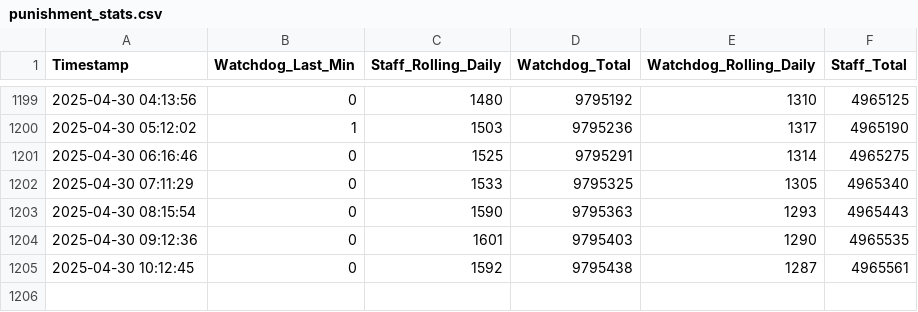
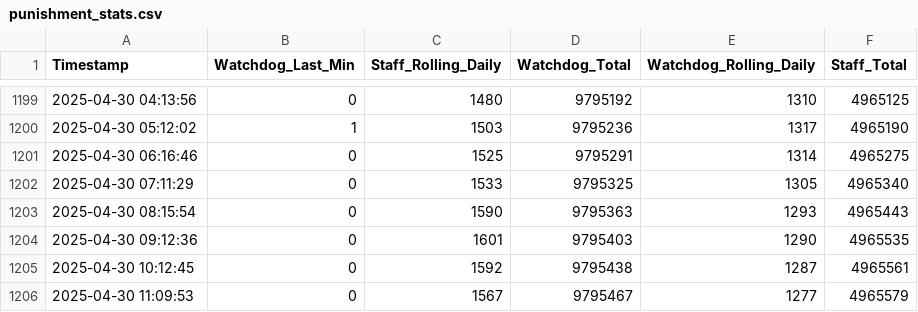
Before and after one commit to Knattekalle/Hypixel---Data, a CSV file: punishment_stats.csv, drawn as a sheet; only a part is shown, gaps mark what is left out.

```diff
--- a/punishment_stats.csv
+++ b/punishment_stats.csv
@@ -1205 +1205,2 @@ Timestamp,Watchdog_Last_Min,Staff_Rolling_Daily,Watchdog_Total,Watchdog_Rolling_
 2025-04-30 10:12:45,0,1592,9795438,1287,4965561
+2025-04-30 11:09:53,0,1567,9795467,1277,4965579
```
Also changed, not shown: player_counts.csv, 1 other file.
